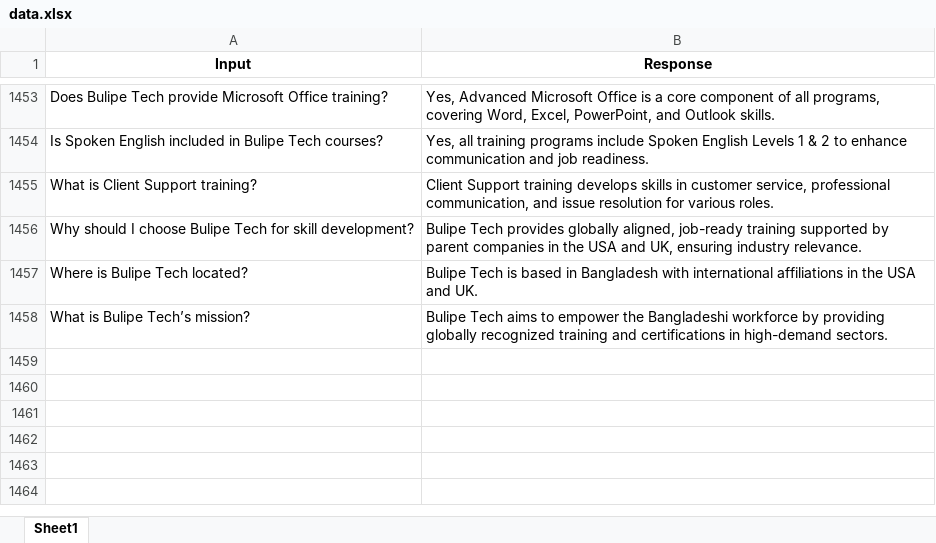
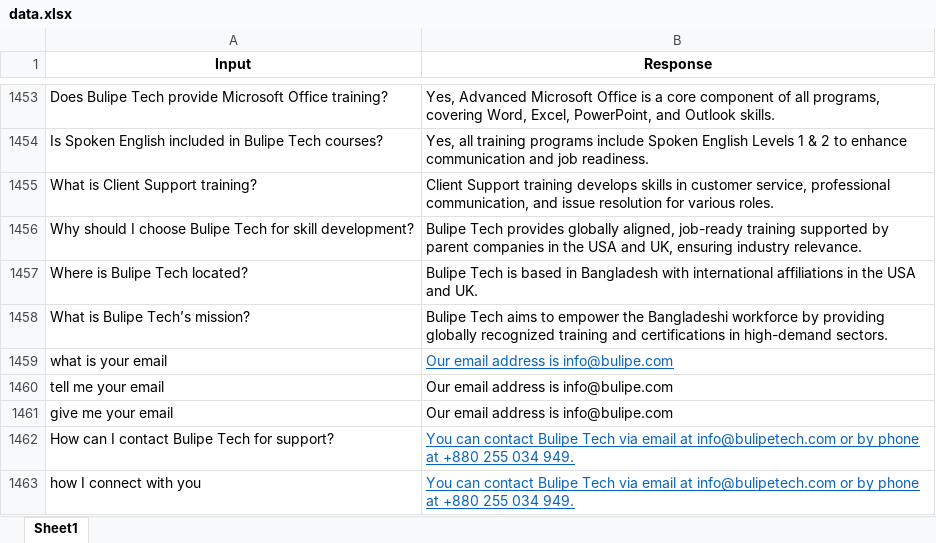
Before and after one commit to MohammoD2/builipe-tech-chatbot, an Excel workbook: data.xlsx, sheet Sheet1, drawn as a sheet; only a part is shown, gaps mark what is left out; values as stored, in another font and other column widths than the file's, no borders; the diff names each change by its address in the sheet, - before the commit and + after, or states it on an @@ line.

```diff
--- a/data.xlsx (sheet Sheet1)
+++ b/data.xlsx (sheet Sheet1)
+row 1459: what is your email | Our email address is info@bulipe.com
+row 1460: tell me your email | Our email address is info@bulipe.com
+row 1461: give me your email | Our email address is info@bulipe.com
+row 1462: How can I contact Bulipe Tech for support? | You can contact Bulipe Tech via email at info@bulipetech.com or by phone at +880 255 034 949.
+row 1463: how I connect with you | You can contact Bulipe Tech via email at info@bulipetech.com or by phone at +880 255 034 949.
```
Also changed, not shown: 9 other files.
